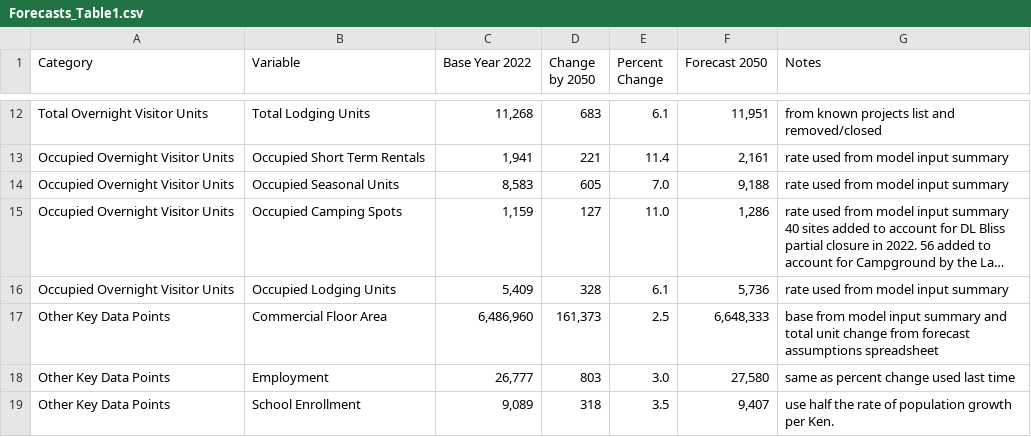
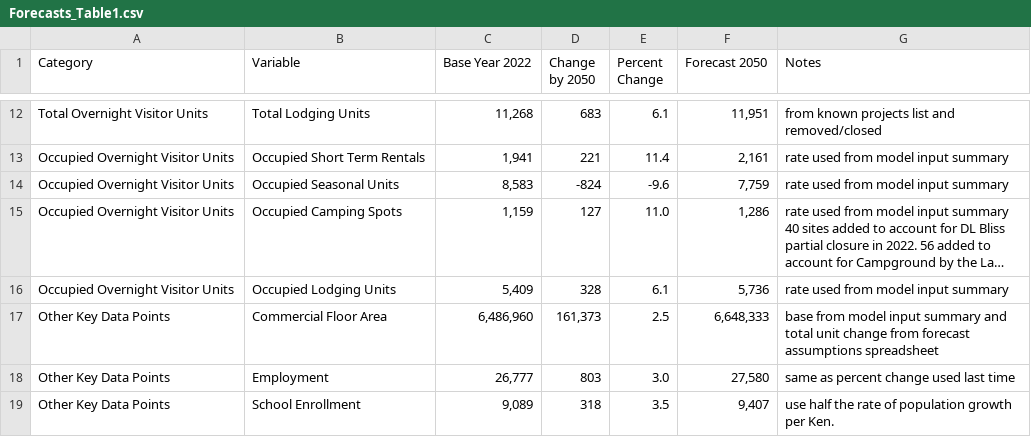
Before and after one commit to trpa-agency/Transportation, a CSV file: RegionalTransportationPlan/2023/data/Forecasts_Table1.csv, drawn as a sheet; only a part is shown, gaps mark what is left out; long unchanged cells end in …; the diff names each change by its address in the sheet, - before the commit and + after, or states it on an @@ line.

Commit message:
update forecasts

```diff
--- a/RegionalTransportationPlan/2023/data/Forecasts_Table1.csv
+++ b/RegionalTransportationPlan/2023/data/Forecasts_Table1.csv
-D14 (Change by 2050): 605
+D14 (Change by 2050): -824
-E14 (Percent Change): 7.0
+E14 (Percent Change): -9.6
-F14 (Forecast 2050): 9,188
+F14 (Forecast 2050): 7,759
```
Also changed, not shown: 6 other files.
